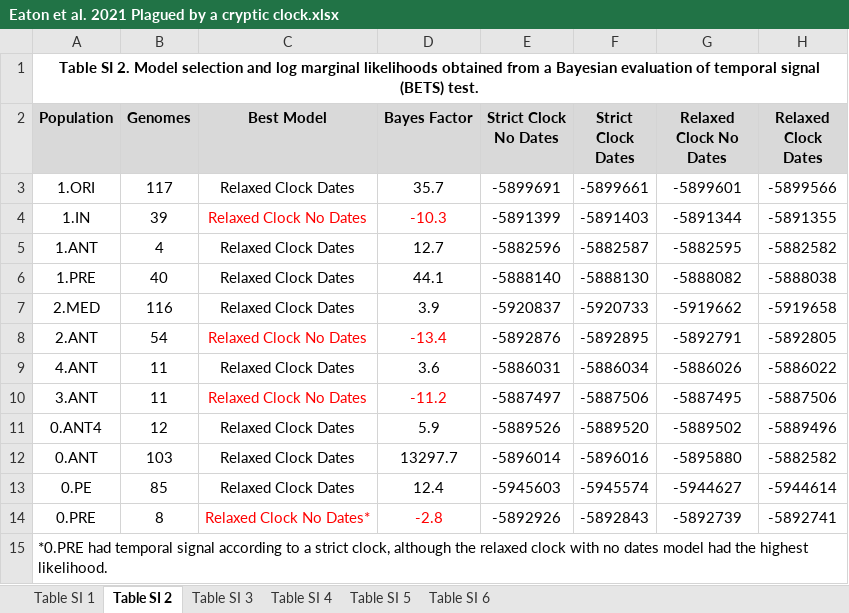
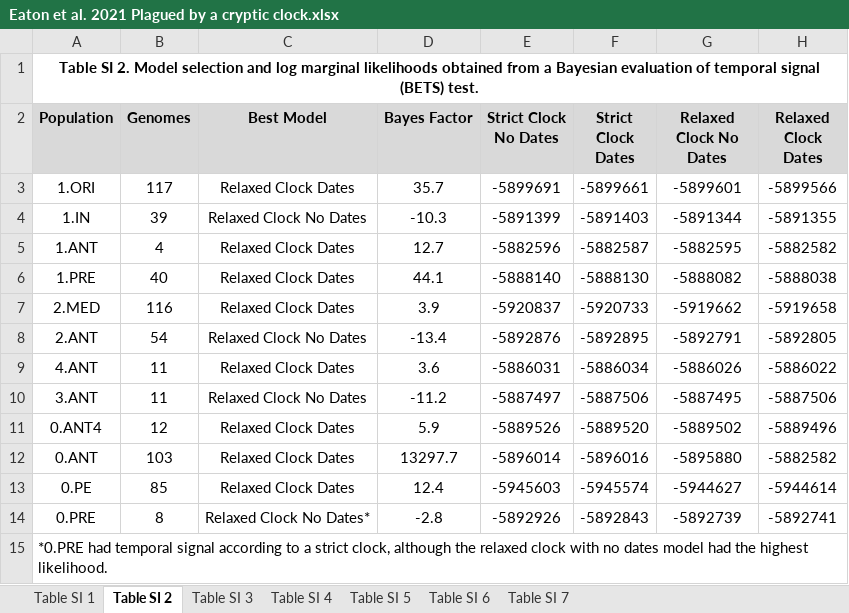
Before and after one commit to ktmeaton/obsidian-public, an Excel workbook: academic/Eaton et al. 2021 Plagued by a cryptic clock.xlsx, sheet Table SI 2, drawn as a sheet; values as stored, in another font and other column widths than the file's, no borders; the diff names each change by its address in the sheet, - before the commit and + after, or states it on an @@ line.

```diff
--- a/academic/Eaton et al. 2021 Plagued by a cryptic clock.xlsx (sheet Table SI 2)
+++ b/academic/Eaton et al. 2021 Plagued by a cryptic clock.xlsx (sheet Table SI 2)
+sheet tab: Table SI 7
-C4:D4 text colour: #FF0000
+C4:D4 text colour: black
-C8:D8 text colour: #FF0000
+C8:D8 text colour: black
-C10:D10 text colour: #FF0000
+C10:D10 text colour: black
-C14:D14 text colour: #FF0000
+C14:D14 text colour: black
```
Also changed, not shown: sheet Table SI 3, sheet Table SI 4, sheet Table SI 1, sheet Table SI 6, sheet Table SI 5, 5 other files.
